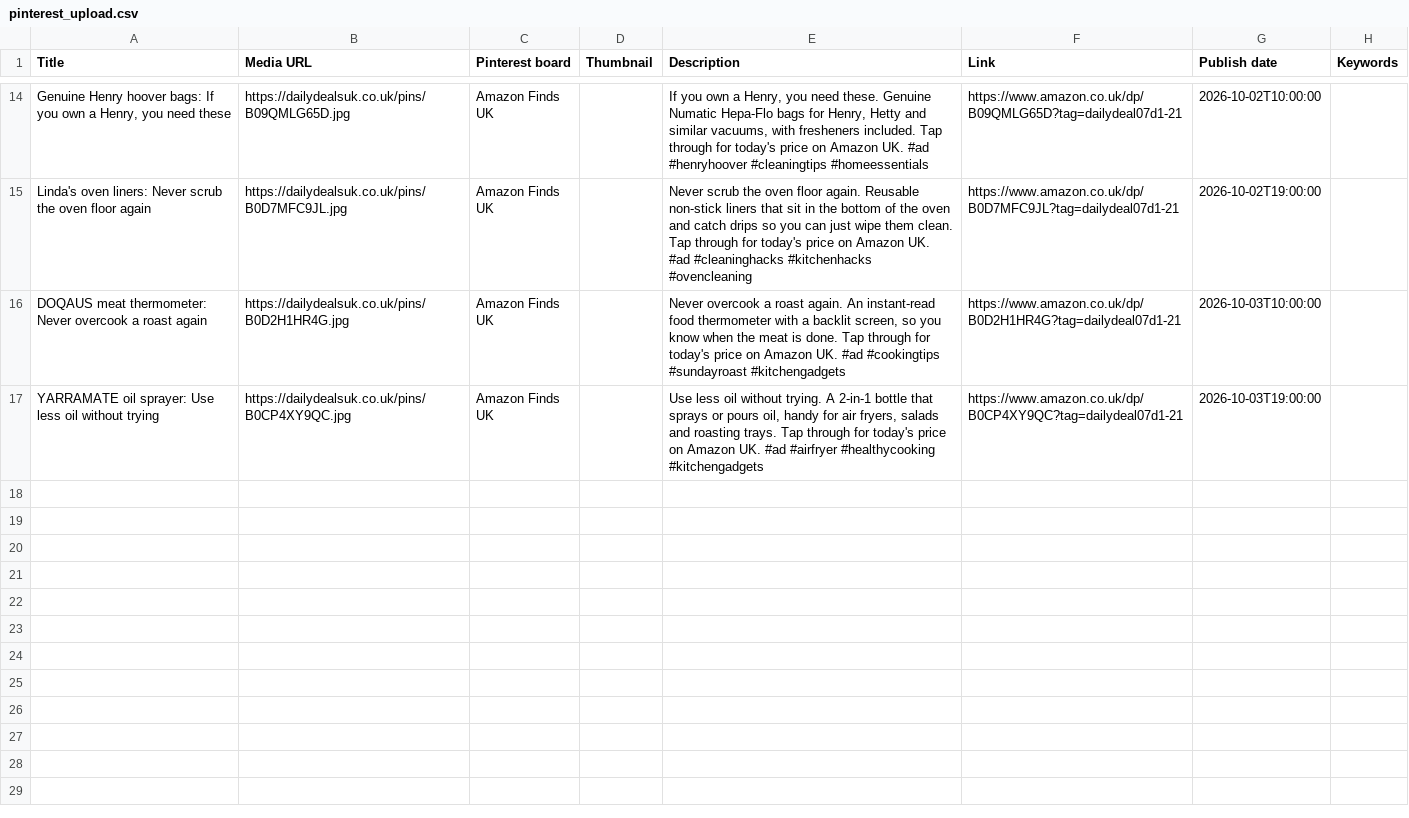
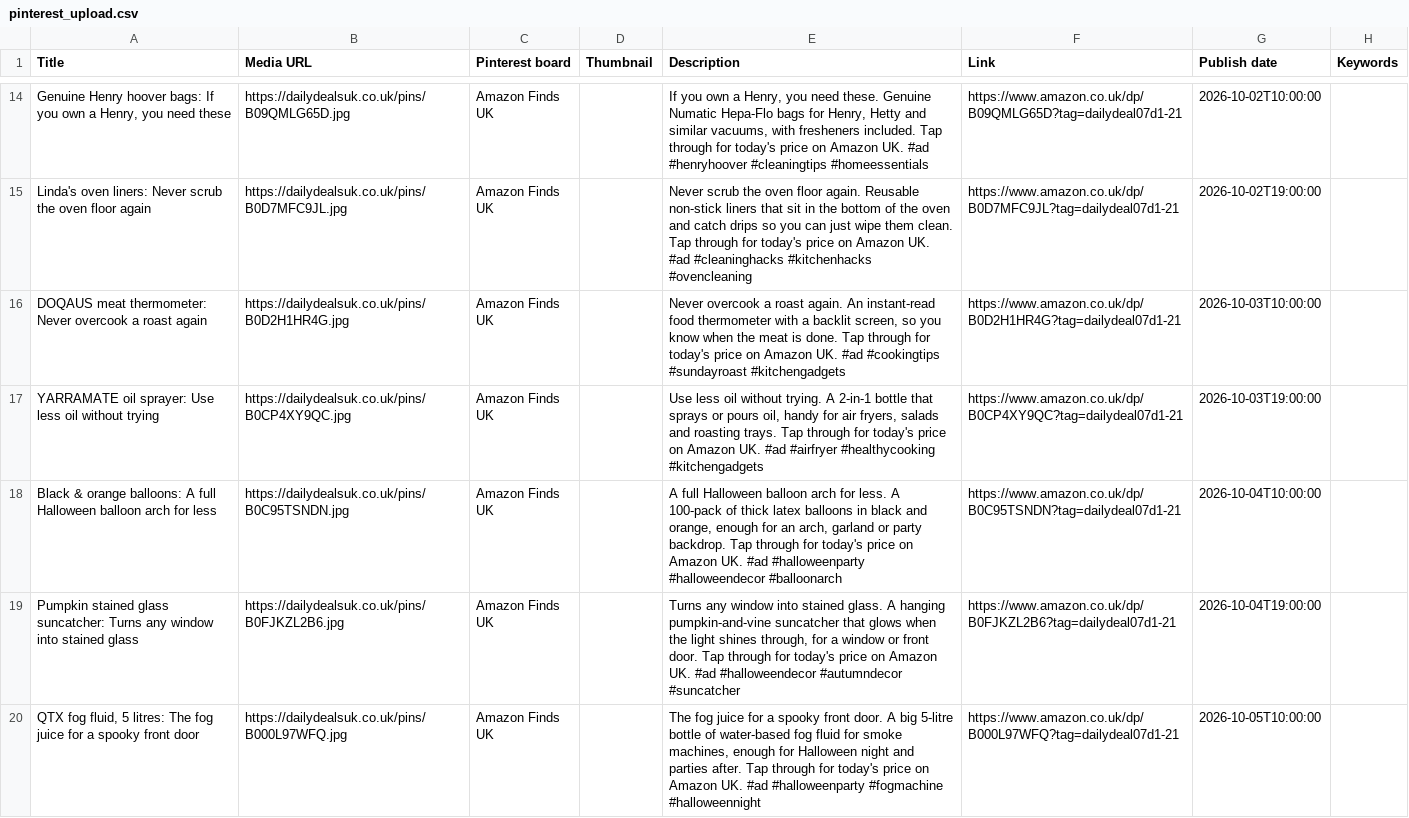
Before and after one commit to jasontownsley/family-pages, a CSV file: pins/pinterest_upload.csv, drawn as a sheet; only a part is shown, gaps mark what is left out.

```diff
--- a/pins/pinterest_upload.csv
+++ b/pins/pinterest_upload.csv
@@ -17 +17,4 @@ DOQAUS meat thermometer: Never overcook a roast again,https://dailydealsuk.co.uk
 YARRAMATE oil sprayer: Use less oil without trying,https://dailydealsuk.co.uk/pins/B0CP4XY9QC.jpg,Amazon Finds UK,,"Use less oil without trying. A 2-in-1 bottle that sprays or pours oil, handy for air fryers, salads and roasting trays. Tap through for today's price on Amazon UK. #ad #airfryer #healthycooking #kitchengadgets",https://www.amazon.co.uk/dp/B0CP4XY9QC?tag=dailydeal07d1-21,2026-10-03T19:00:00,
+Black & orange balloons: A full Halloween balloon arch for less,https://dailydealsuk.co.uk/pins/B0C95TSNDN.jpg,Amazon Finds UK,,"A full Halloween balloon arch for less. A 100-pack of thick latex balloons in black and orange, enough for an arch, garland or party backdrop. Tap through for today's price on Amazon UK. #ad #halloweenparty #halloweendecor #balloonarch",https://www.amazon.co.uk/dp/B0C95TSNDN?tag=dailydeal07d1-21,2026-10-04T10:00:00,
+Pumpkin stained glass suncatcher: Turns any window into stained glass,https://dailydealsuk.co.uk/pins/B0FJKZL2B6.jpg,Amazon Finds UK,,"Turns any window into stained glass. A hanging pumpkin-and-vine suncatcher that glows when the light shines through, for a window or front door. Tap through for today's price on Amazon UK. #ad #halloweendecor #autumndecor #suncatcher",https://www.amazon.co.uk/dp/B0FJKZL2B6?tag=dailydeal07d1-21,2026-10-04T19:00:00,
+"QTX fog fluid, 5 litres: The fog juice for a spooky front door",https://dailydealsuk.co.uk/pins/B000L97WFQ.jpg,Amazon Finds UK,,"The fog juice for a spooky front door. A big 5-litre bottle of water-based fog fluid for smoke machines, enough for Halloween night and parties after. Tap through for today's price on Amazon UK. #ad #halloweenparty #fogmachine #halloweennight",https://www.amazon.co.uk/dp/B000L97WFQ?tag=dailydeal07d1-21,2026-10-05T10:00:00,
```
Also changed, not shown: 5 other files.
